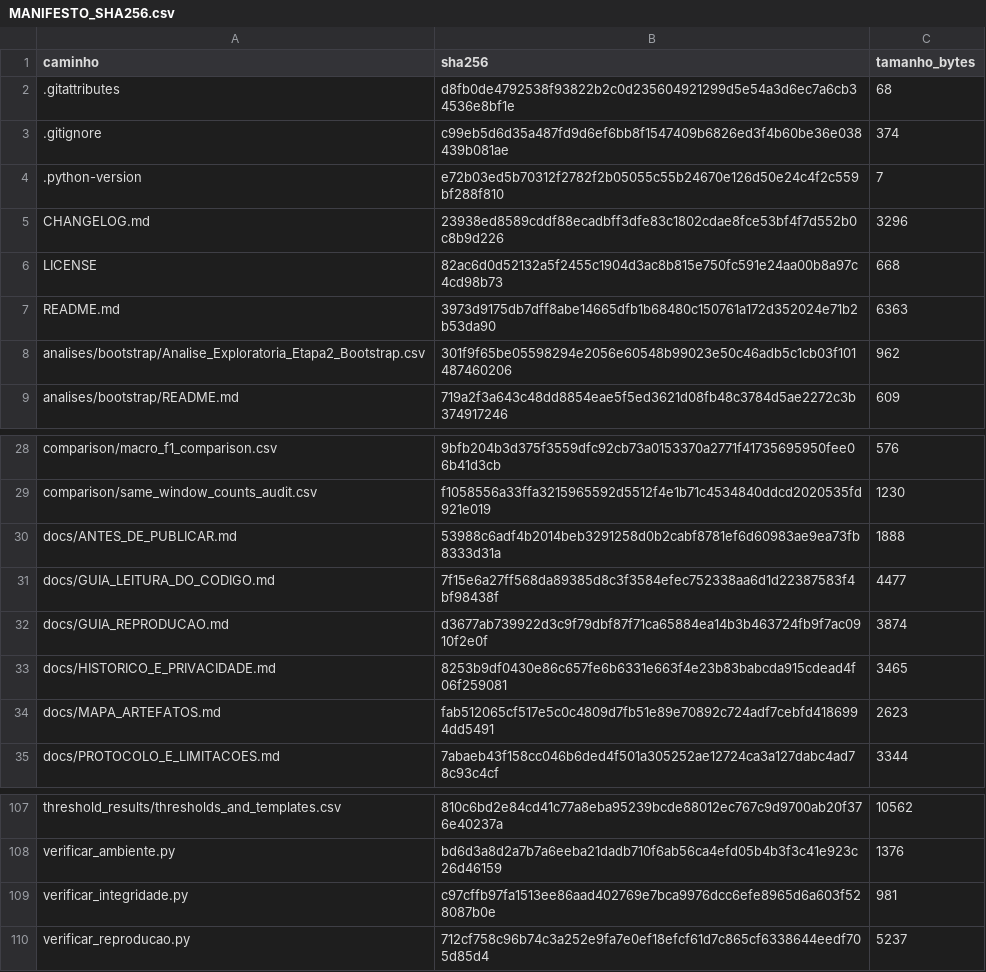
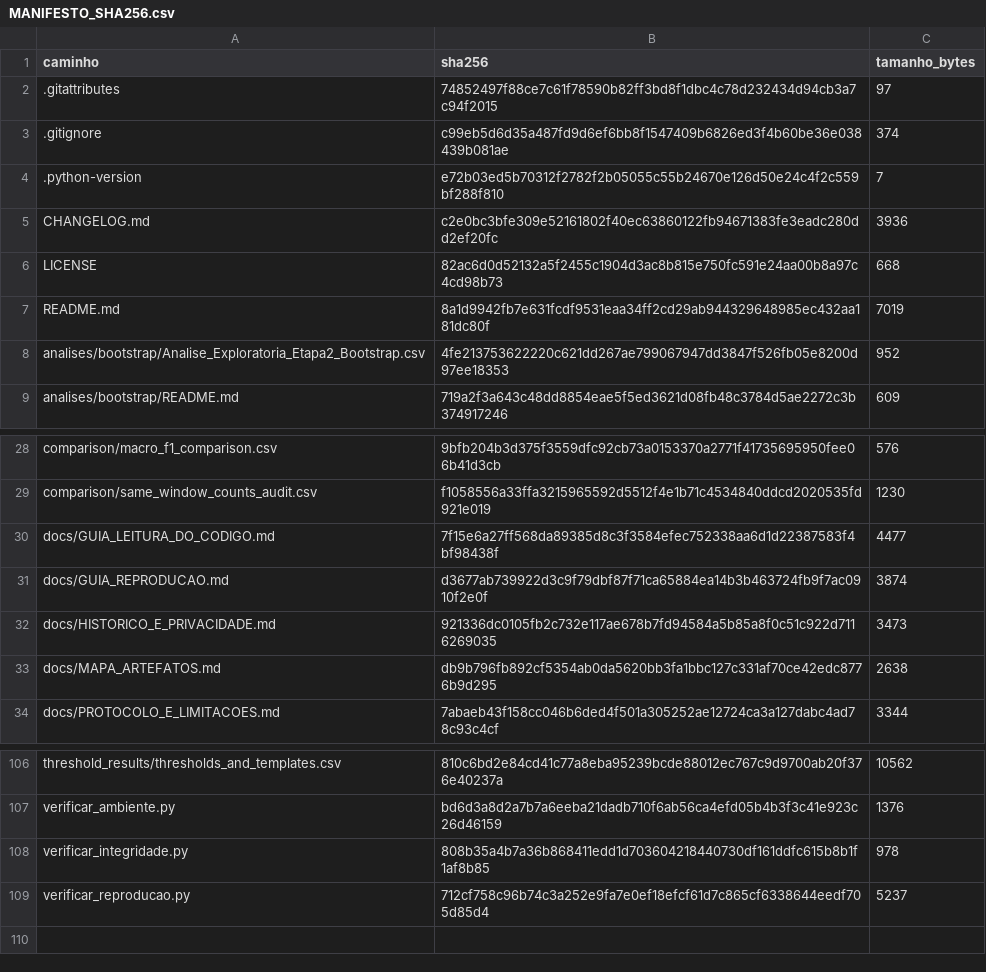
Before and after one commit to GiovanniPedrin1/TCC, a CSV file: docs/MANIFESTO_SHA256.csv, drawn as a sheet; only a part is shown, gaps mark what is left out.

```diff
--- a/docs/MANIFESTO_SHA256.csv
+++ b/docs/MANIFESTO_SHA256.csv
@@ -1,9 +1,9 @@
 caminho,sha256,tamanho_bytes
-.gitattributes,d8fb0de4792538f93822b2c0d235604921299d5e54a3d6ec7a6cb34536e8bf1e,68
+.gitattributes,74852497f88ce7c61f78590b82ff3bd8f1dbc4c78d232434d94cb3a7c94f2015,97
 .gitignore,c99eb5d6d35a487fd9d6ef6bb8f1547409b6826ed3f4b60be36e038439b081ae,374
 .python-version,e72b03ed5b70312f2782f2b05055c55b24670e126d50e24c4f2c559bf288f810,7
-CHANGELOG.md,23938ed8589cddf88ecadbff3dfe83c1802cdae8fce53bf4f7d552b0c8b9d226,3296
+CHANGELOG.md,c2e0bc3bfe309e52161802f40ec63860122fb94671383fe3eadc280dd2ef20fc,3936
 LICENSE,82ac6d0d52132a5f2455c1904d3ac8b815e750fc591e24aa00b8a97c4cd98b73,668
-README.md,3973d9175db7dff8abe14665dfb1b68480c150761a172d352024e71b2b53da90,6363
-analises/bootstrap/Analise_Exploratoria_Etapa2_Bootstrap.csv,301f9f65be05598294e2056e60548b99023e50c46adb5c1cb03f101487460206,962
+README.md,8a1d9942fb7e631fcdf9531eaa34ff2cd29ab944329648985ec432aa181dc80f,7019
+analises/bootstrap/Analise_Exploratoria_Etapa2_Bootstrap.csv,4fe213753622220c621dd267ae799067947dd3847f526fb05e8200d97ee18353,952
 analises/bootstrap/README.md,719a2f3a643c48dd8854eae5f5ed3621d08fb48c3784d5ae2272c3b374917246,609
@@ -29,7 +29,6 @@ comparison/macro_f1_comparison.csv,9bfb204b3d375f3559dfc92cb73a0153370a2771f4173
 comparison/same_window_counts_audit.csv,f1058556a33ffa3215965592d5512f4e1b71c4534840ddcd2020535fd921e019,1230
-docs/ANTES_DE_PUBLICAR.md,53988c6adf4b2014beb3291258d0b2cabf8781ef6d60983ae9ea73fb8333d31a,1888
 docs/GUIA_LEITURA_DO_CODIGO.md,7f15e6a27ff568da89385d8c3f3584efec752338aa6d1d22387583f4bf98438f,4477
 docs/GUIA_REPRODUCAO.md,d3677ab739922d3c9f79dbf87f71ca65884ea14b3b463724fb9f7ac0910f2e0f,3874
-docs/HISTORICO_E_PRIVACIDADE.md,8253b9df0430e86c657fe6b6331e663f4e23b83babcda915cdead4f06f259081,3465
-docs/MAPA_ARTEFATOS.md,fab512065cf517e5c0c4809d7fb51e89e70892c724adf7cebfd4186994dd5491,2623
+docs/HISTORICO_E_PRIVACIDADE.md,921336dc0105fb2c732e117ae678b7fd94584a5b85a8f0c51c922d7116269035,3473
+docs/MAPA_ARTEFATOS.md,db9b796fb892cf5354ab0da5620bb3fa1bbc127c331af70ce42edc8776b9d295,2638
 docs/PROTOCOLO_E_LIMITACOES.md,7abaeb43f158cc046b6ded4f501a305252ae12724ca3a127dabc4ad78c93c4cf,3344
@@ -108,3 +107,3 @@ threshold_results/thresholds_and_templates.csv,810c6bd2e84cd41c77a8eba95239bcde8
 verificar_ambiente.py,bd6d3a8d2a7b7a6eeba21dadb710f6ab56ca4efd05b4b3f3c41e923c26d46159,1376
-verificar_integridade.py,c97cffb97fa1513ee86aad402769e7bca9976dcc6efe8965d6a603f528087b0e,981
+verificar_integridade.py,808b35a4b7a36b868411edd1d703604218440730df161ddfc615b8b1f1af8b85,978
 verificar_reproducao.py,712cf758c96b74c3a252e9fa7e0ef18efcf61d7c865cf6338644eedf705d85d4,5237
```
Also changed, not shown: 7 other files.
